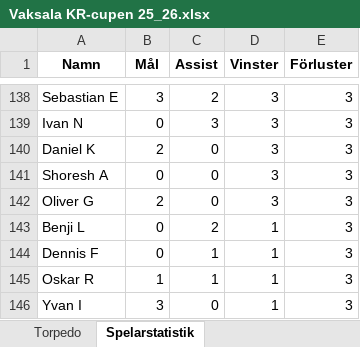
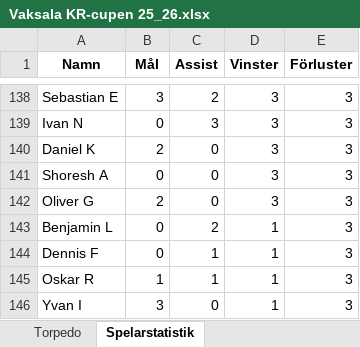
Before and after one commit to ariaassadi/vaksala, an Excel workbook: data/Vaksala KR-cupen 25_26.xlsx, sheet Spelarstatistik, drawn as a sheet; only a part is shown, gaps mark what is left out; values as stored, in another font and other column widths than the file's, no borders; charts and pictures not drawn; the diff names each change by its address in the sheet, - before the commit and + after, or states it on an @@ line.

```diff
--- a/data/Vaksala KR-cupen 25_26.xlsx (sheet Spelarstatistik)
+++ b/data/Vaksala KR-cupen 25_26.xlsx (sheet Spelarstatistik)
-A143 (Namn): Benji L
+A143 (Namn): Benjamin L
```
Also changed, not shown: sheet Poängligan, sheet Laggenerator med ELO, sheet Matcher, formulas that keep their value, hidden cells, 26 other files.
